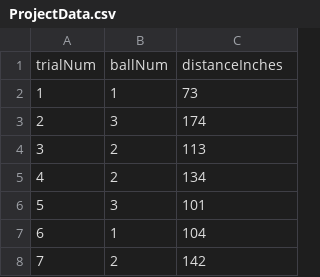
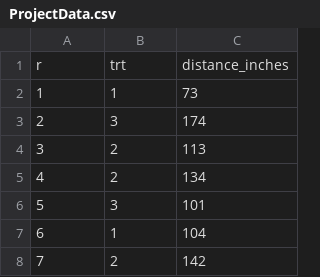
Before and after one commit to maryadepoju98/DesignExperiment, a CSV file: ProjectData.csv, drawn as a sheet; only a part is shown.

Commit message:
Update ProjectData.csv

```diff
--- a/ProjectData.csv
+++ b/ProjectData.csv
@@ -1,2 +1,2 @@
-trialNum,ballNum,distanceInches
+r,trt,distance_inches
 1,1,73
```
